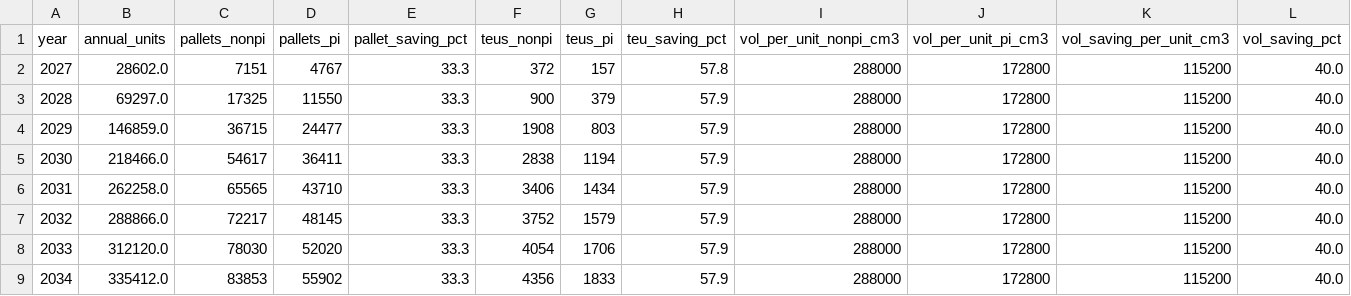
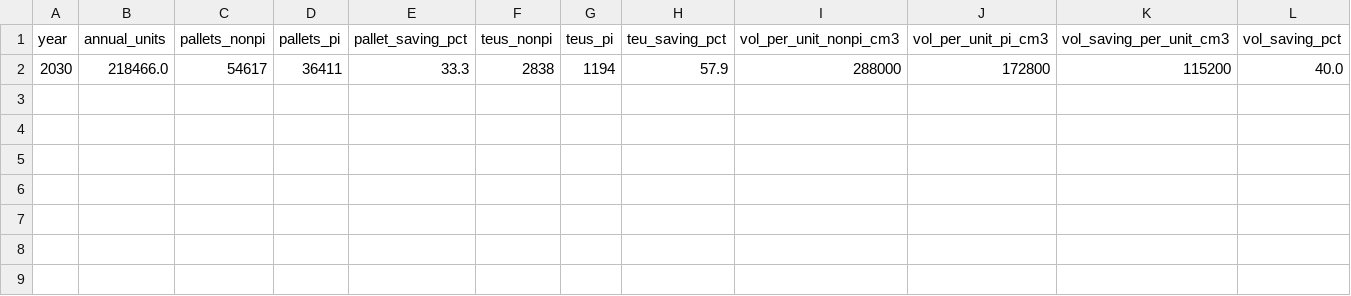
Before and after one commit to TIH233/ISYE6339_Case1, a CSV file: Task5/output/subtask_5_2_container_space.csv, drawn as a sheet; only a part is shown; rows hold the shown columns only; the diff names each change by its address in the sheet, - before the commit and + after, or states it on an @@ line.

```diff
--- a/Task5/output/subtask_5_2_container_space.csv
+++ b/Task5/output/subtask_5_2_container_space.csv
-row 2: 2027 | 28602.0 | 7151 | 4767 | 33.3 | 372 | 157 | 57.8 | 288000 | 172800 | 115200 | 40.0
-row 3: 2028 | 69297.0 | 17325 | 11550 | 33.3 | 900 | 379 | 57.9 | 288000 | 172800 | 115200 | 40.0
-row 4: 2029 | 146859.0 | 36715 | 24477 | 33.3 | 1908 | 803 | 57.9 | 288000 | 172800 | 115200 | 40.0
-row 6: 2031 | 262258.0 | 65565 | 43710 | 33.3 | 3406 | 1434 | 57.9 | 288000 | 172800 | 115200 | 40.0
-row 7: 2032 | 288866.0 | 72217 | 48145 | 33.3 | 3752 | 1579 | 57.9 | 288000 | 172800 | 115200 | 40.0
-row 8: 2033 | 312120.0 | 78030 | 52020 | 33.3 | 4054 | 1706 | 57.9 | 288000 | 172800 | 115200 | 40.0
-row 9: 2034 | 335412.0 | 83853 | 55902 | 33.3 | 4356 | 1833 | 57.9 | 288000 | 172800 | 115200 | 40.0
```
Also changed, not shown: Task5/output/network_kpis_by_year.csv, Task5/output/profitability_by_year.csv, 14 other files.
